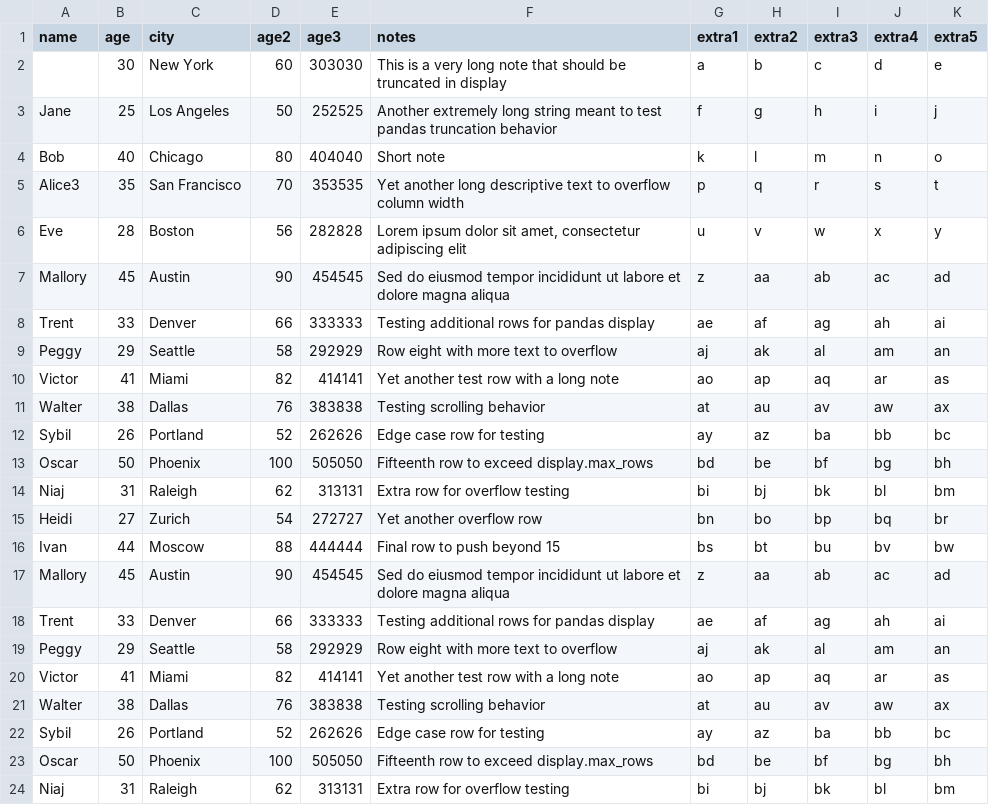
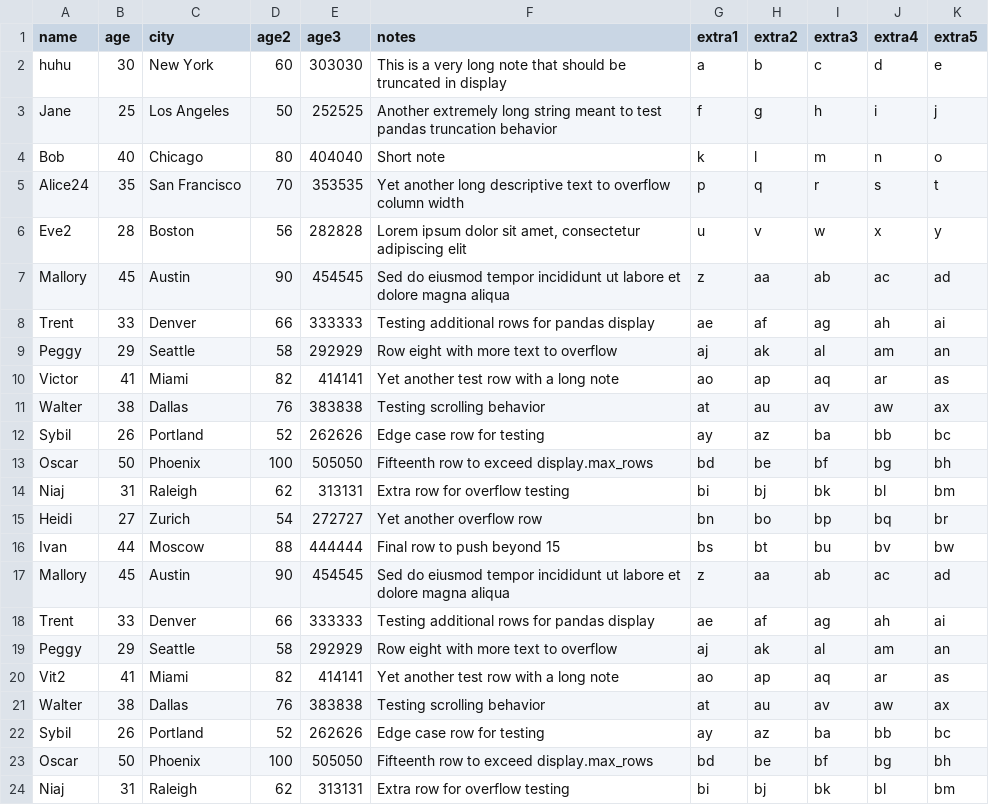
Before and after one commit to ryangerardwilson/vixl, a CSV file: v2/test.csv, drawn as a sheet; only a part is shown.

```diff
--- a/v2/test.csv
+++ b/v2/test.csv
@@ -1,7 +1,7 @@
 name,age,city,age2,age3,notes,extra1,extra2,extra3,extra4,extra5
-,30,New York,60,303030,This is a very long note that should be truncated in display,a,b,c,d,e
+huhu,30,New York,60,303030,This is a very long note that should be truncated in display,a,b,c,d,e
 Jane,25,Los Angeles,50,252525,Another extremely long string meant to test pandas truncation behavior,f,g,h,i,j
 Bob,40,Chicago,80,404040,Short note,k,l,m,n,o
-Alice3,35,San Francisco,70,353535,Yet another long descriptive text to overflow column width,p,q,r,s,t
-Eve,28,Boston,56,282828,"Lorem ipsum dolor sit amet, consectetur adipiscing elit",u,v,w,x,y
+Alice24,35,San Francisco,70,353535,Yet another long descriptive text to overflow column width,p,q,r,s,t
+Eve2,28,Boston,56,282828,"Lorem ipsum dolor sit amet, consectetur adipiscing elit",u,v,w,x,y
 Mallory,45,Austin,90,454545,Sed do eiusmod tempor incididunt ut labore et dolore magna aliqua,z,aa,ab,ac,ad
@@ -19,3 +19,3 @@ Trent,33,Denver,66,333333,Testing additional rows for pandas display,ae,af,ag,ah
 Peggy,29,Seattle,58,292929,Row eight with more text to overflow,aj,ak,al,am,an
-Victor,41,Miami,82,414141,Yet another test row with a long note,ao,ap,aq,ar,as
+Vit2,41,Miami,82,414141,Yet another test row with a long note,ao,ap,aq,ar,as
 Walter,38,Dallas,76,383838,Testing scrolling behavior,at,au,av,aw,ax
```
Also changed, not shown: 5 other files.
